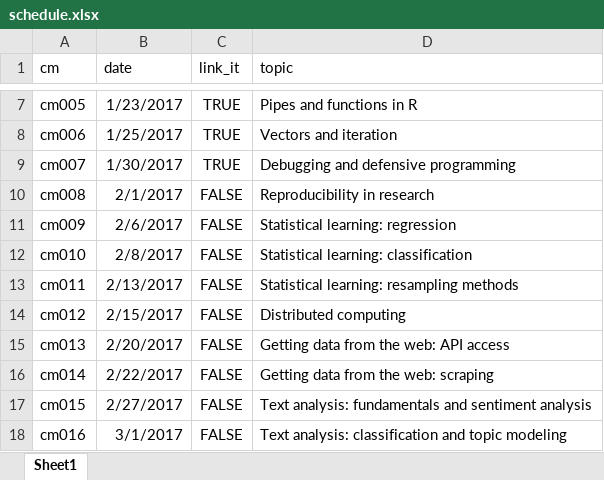
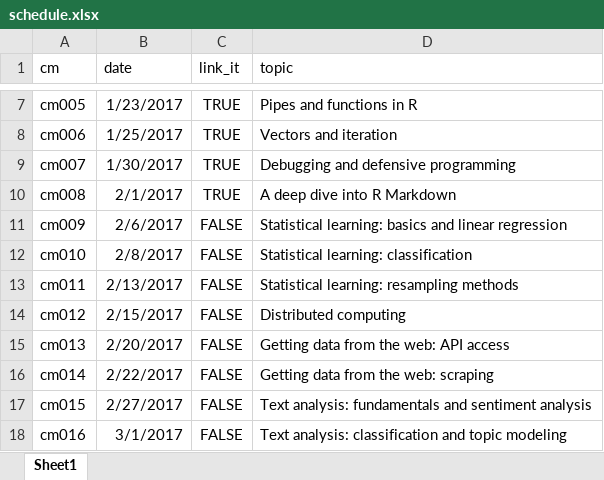
Before and after one commit to cis-ds/course-site, an Excel workbook: course_admin/schedule.xlsx, sheet Sheet1, drawn as a sheet; only a part is shown, gaps mark what is left out; values as stored, in another font and other column widths than the file's, no borders; the diff names each change by its address in the sheet, - before the commit and + after, or states it on an @@ line.

```diff
--- a/course_admin/schedule.xlsx (sheet Sheet1)
+++ b/course_admin/schedule.xlsx (sheet Sheet1)
-C10 (link_it): FALSE
+C10 (link_it): TRUE
-D10 (topic): Reproducibility in research
+D10 (topic): A deep dive into R Markdown
-D11 (topic): Statistical learning: regression
+D11 (topic): Statistical learning: basics and linear regression
```
Also changed, not shown: 5 other files.
